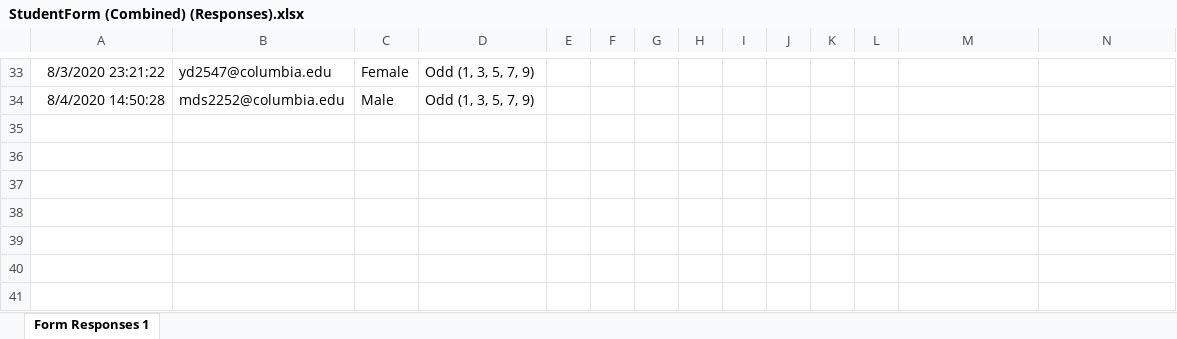
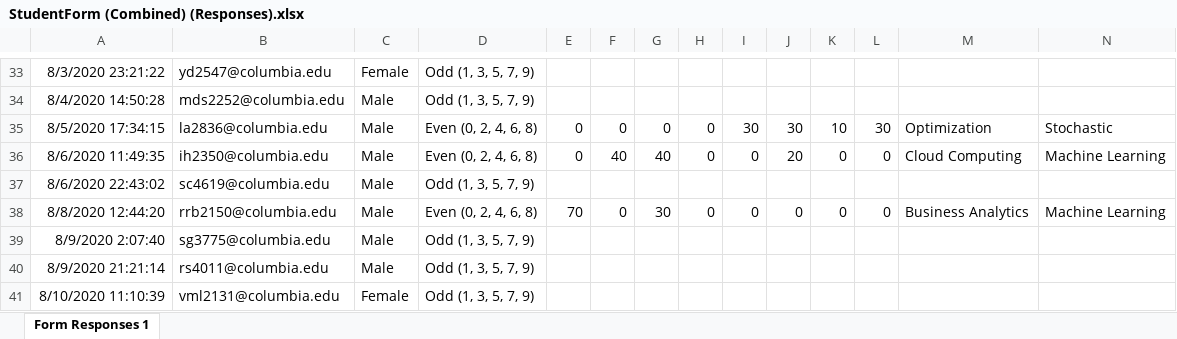
Before and after one commit to type-null/earthInsights, an Excel workbook: courseBidding/StudentForm (Combined) (Responses).xlsx, sheet Form Responses 1, drawn as a sheet; only a part is shown, gaps mark what is left out; values as stored, in another font and other column widths than the file's, no borders; charts and pictures not drawn; rows hold the shown columns only; the diff names each change by its address in the sheet, - before the commit and + after, or states it on an @@ line.

Commit message:
update responses

```diff
--- a/courseBidding/StudentForm (Combined) (Responses).xlsx (sheet Form Responses 1)
+++ b/courseBidding/StudentForm (Combined) (Responses).xlsx (sheet Form Responses 1)
+row 35: 8/5/2020 17:34:15 | la2836@columbia.edu | Male | Even (0, 2, 4, 6, 8) | 0 | 0 | 0 | 0 | 30 | 30 | 10 | 30 | Optimization | Stochastic
+row 36: 8/6/2020 11:49:35 | ih2350@columbia.edu | Male | Even (0, 2, 4, 6, 8) | 0 | 40 | 40 | 0 | 0 | 20 | 0 | 0 | Cloud Computing | Machine Learning
+row 37: 8/6/2020 22:43:02 | sc4619@columbia.edu | Male | Odd (1, 3, 5, 7, 9)
+row 38: 8/8/2020 12:44:20 | rrb2150@columbia.edu | Male | Even (0, 2, 4, 6, 8) | 70 | 0 | 30 | 0 | 0 | 0 | 0 | 0 | Business Analytics | Machine Learning
+row 39: 8/9/2020 2:07:40 | sg3775@columbia.edu | Male | Odd (1, 3, 5, 7, 9)
+row 40: 8/9/2020 21:21:14 | rs4011@columbia.edu | Male | Odd (1, 3, 5, 7, 9)
+row 41: 8/10/2020 11:10:39 | vml2131@columbia.edu | Female | Odd (1, 3, 5, 7, 9)
```
